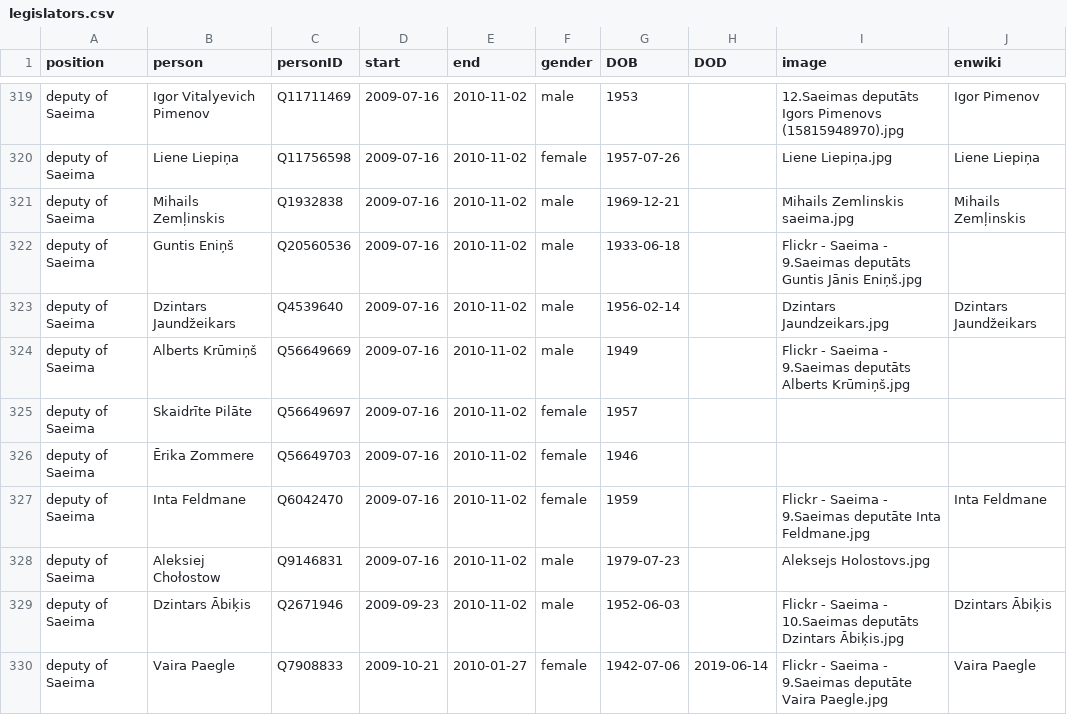
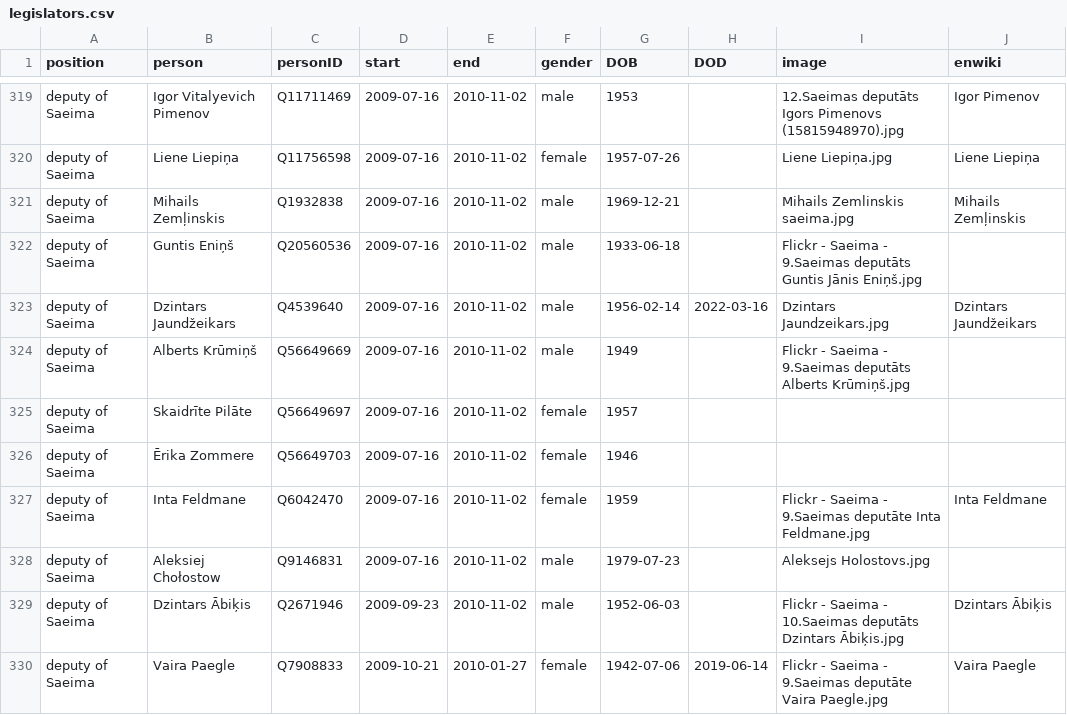
Before and after one commit to every-politician-scrapers/latvia-cabinet, a CSV file: html/legislators.csv, drawn as a sheet; only a part is shown, gaps mark what is left out; the diff covers the shown part only.

```diff
--- a/html/legislators.csv
+++ b/html/legislators.csv
@@ -322,3 +322,3 @@ deputy of Saeima,Mihails Zemļinskis,Q1932838,2009-07-16,2010-11-02,male,1969-12
 deputy of Saeima,Guntis Eniņš,Q20560536,2009-07-16,2010-11-02,male,1933-06-18,,Flickr - Saeima - 9.Saeimas deputāts Guntis Jānis Eniņš.jpg,
-deputy of Saeima,Dzintars Jaundžeikars,Q4539640,2009-07-16,2010-11-02,male,1956-02-14,,Dzintars Jaundzeikars.jpg,Dzintars Jaundžeikars
+deputy of Saeima,Dzintars Jaundžeikars,Q4539640,2009-07-16,2010-11-02,male,1956-02-14,2022-03-16,Dzintars Jaundzeikars.jpg,Dzintars Jaundžeikars
 deputy of Saeima,Alberts Krūmiņš,Q56649669,2009-07-16,2010-11-02,male,1949,,Flickr - Saeima - 9.Saeimas deputāts Alberts Krūmiņš.jpg,
```
Also changed, not shown: 8 edited cells elsewhere in this file.
